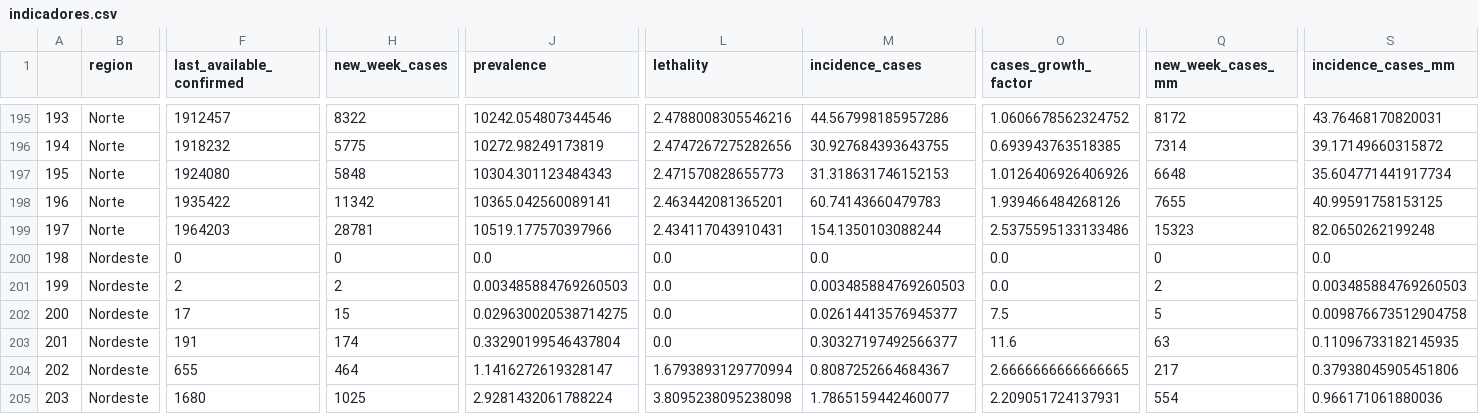
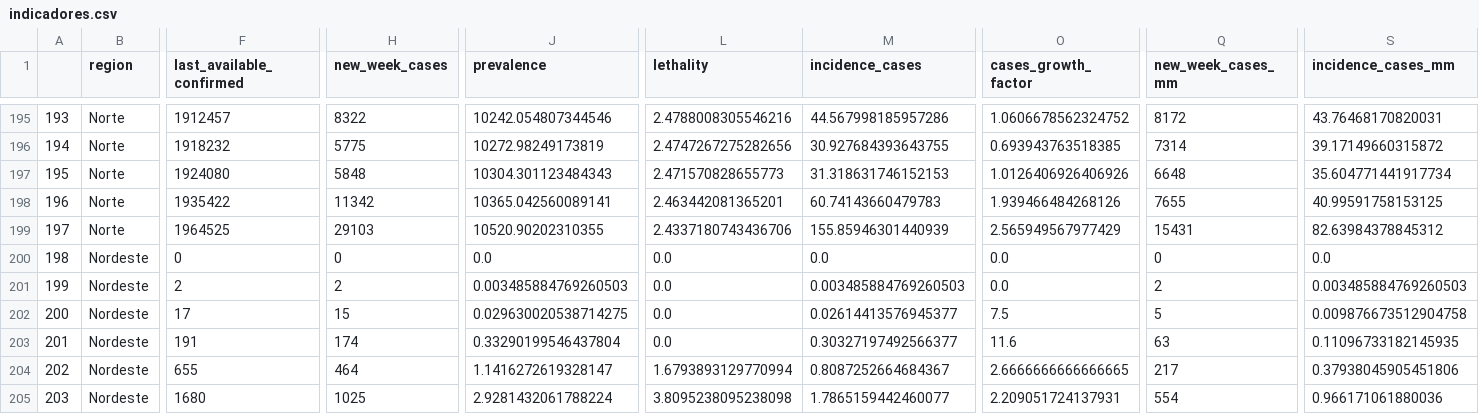
Before and after one commit to CDA-EPCWeb/Indicadores-Epidemiologicos, a CSV file: resultados/indicadores.csv, drawn as a sheet; only a part is shown, gaps mark what is left out; the diff covers the shown part only; the diff names each change by its address in the sheet, - before the commit and + after, or states it on an @@ line.

```diff
--- a/resultados/indicadores.csv
+++ b/resultados/indicadores.csv
-F199 (last_available_confirmed): 1964203
+F199 (last_available_confirmed): 1964525
-H199 (new_week_cases): 28781
+H199 (new_week_cases): 29103
-J199 (prevalence): 10519.177570397966
+J199 (prevalence): 10520.90202310355
-L199 (lethality): 2.434117043910431
+L199 (lethality): 2.4337180743436706
-M199 (incidence_cases): 154.1350103088244
+M199 (incidence_cases): 155.85946301440939
-O199 (cases_growth_factor): 2.5375595133133486
+O199 (cases_growth_factor): 2.565949567977429
-Q199 (new_week_cases_mm): 15323
+Q199 (new_week_cases_mm): 15431
-S199 (incidence_cases_mm): 82.0650262199248
+S199 (incidence_cases_mm): 82.63984378845312
```
Also changed, not shown: 45 edited cells elsewhere in this file.
